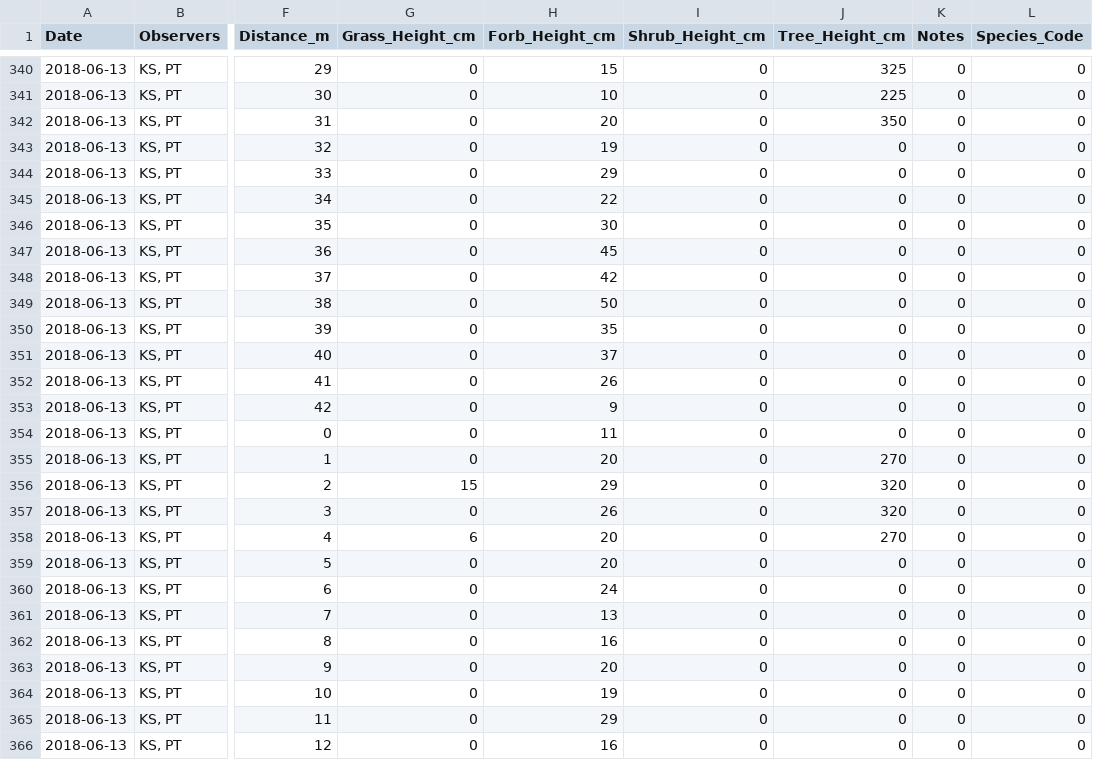
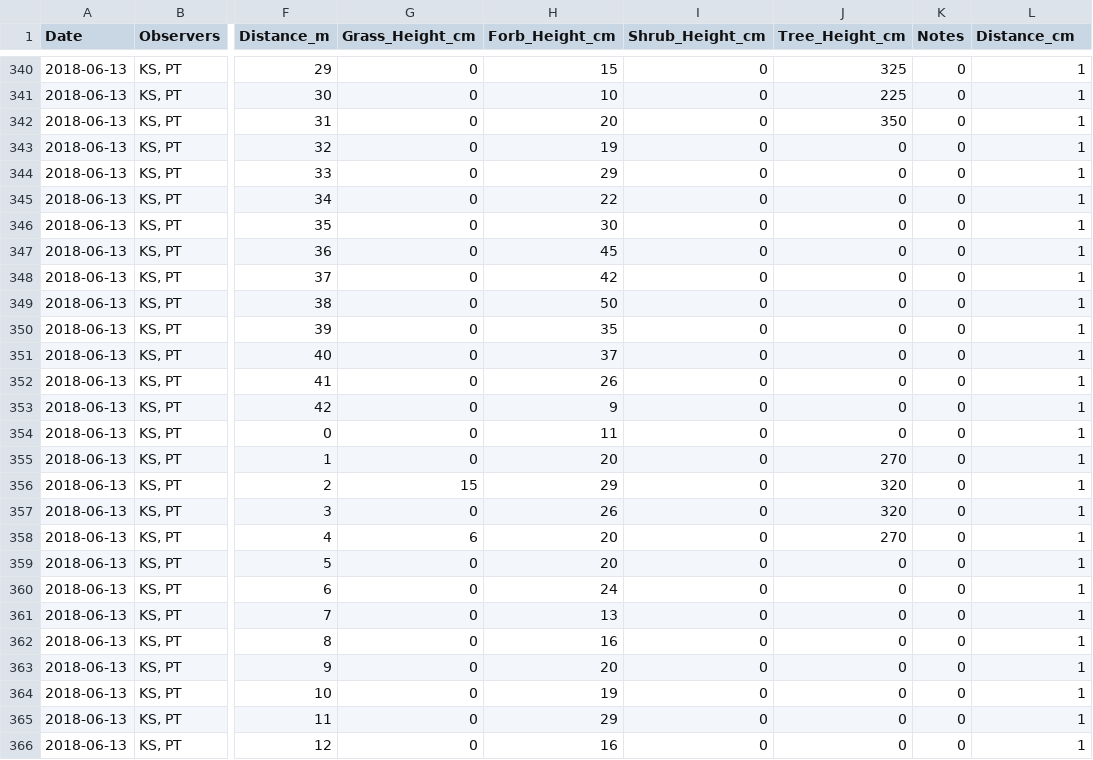
Before and after one commit to cherry-berry210/team-fourk, a CSV file: VegHeight_Primary.csv, drawn as a sheet; only a part is shown, gaps mark what is left out; the diff covers the shown part only; the diff names each change by its address in the sheet, - before the commit and + after, or states it on an @@ line.

```diff
--- a/VegHeight_Primary.csv
+++ b/VegHeight_Primary.csv
-L1: Species_Code
+L1: Distance_cm
-L340:L366 (Distance_cm): 0
+L340:L366 (Distance_cm): 1
```
Also changed, not shown: 118 edited cells elsewhere in this file.
